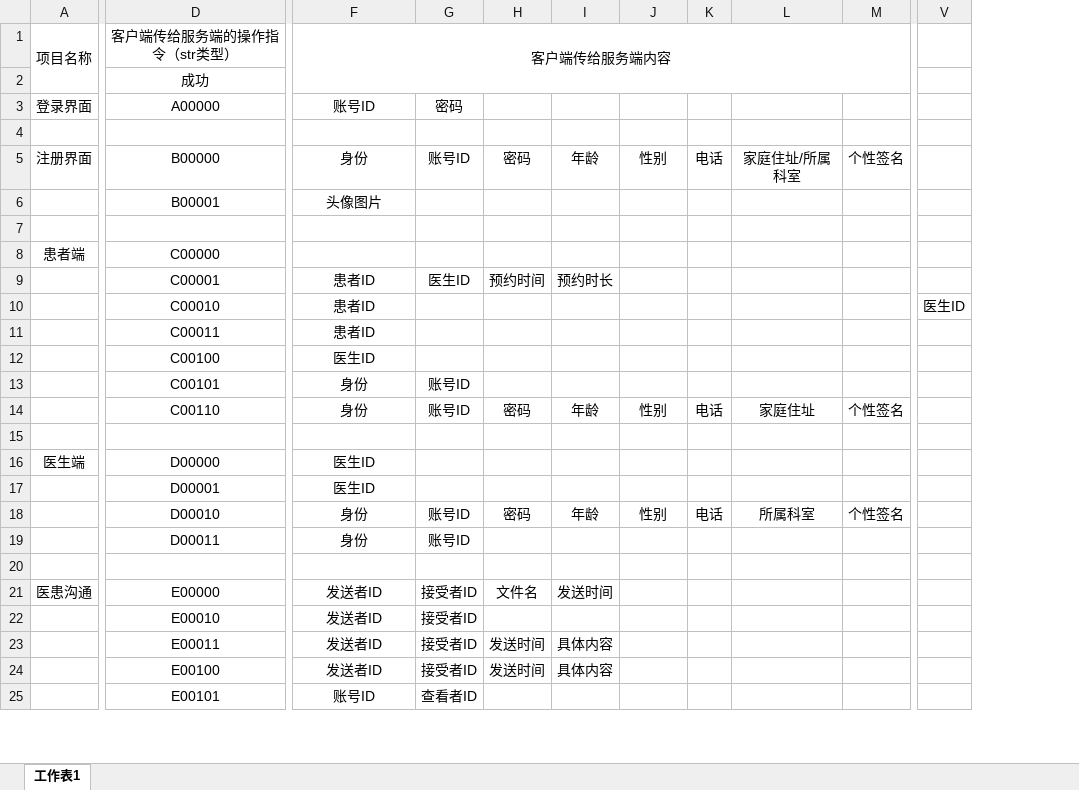
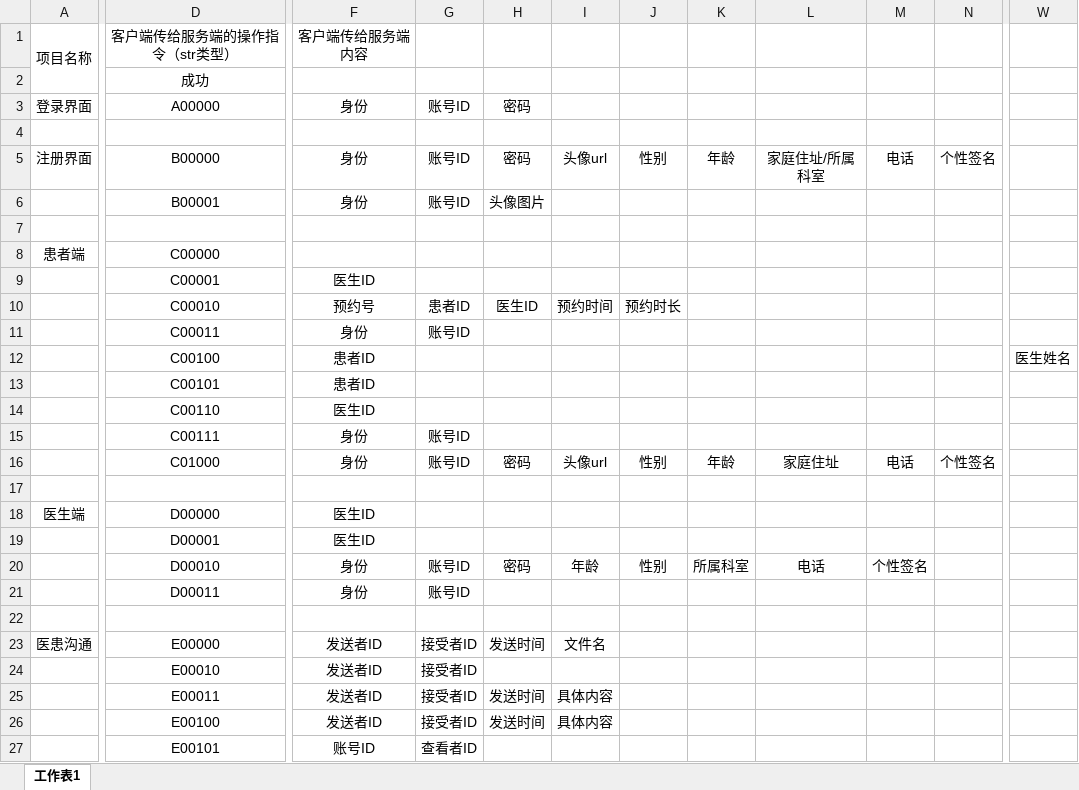
Before and after one commit to EatableSoap/SmartAid, an Excel workbook: 通信协议.xlsx, sheet 工作表1, drawn as a sheet; only a part is shown, gaps mark what is left out; values as stored, in another font and other column widths than the file's, no borders; removed rows and columns are numbered as before the commit, all else as after; rows hold the shown columns only; the diff covers the shown part only; the diff names each change by its address in the sheet, - before the commit and + after, or states it on an @@ line.

```diff
--- a/通信协议.xlsx (sheet 工作表1)
+++ b/通信协议.xlsx (sheet 工作表1)
-column K, rows 5-18: 电话 |  |  |  |  |  |  |  |  | 电话 |  |  |  | 电话
+column K, row 5: 年龄; rows 16-20: 年龄 |  |  |  | 所属科室
+column M, row 5: 电话; rows 16-20: 电话 |  |  |  | 个性签名
-column V, row 10: 医生ID
+column W, row 12: 医生姓名
-F1:M2 merged
-F3 (客户端传给服务端内容): 账号ID
+F3 (客户端传给服务端内容): 身份
-G3: 密码
+G3: 账号ID
-H3: (empty)
+H3: 密码
-I5: 年龄
+I5: 头像url
-F6 (客户端传给服务端内容): 头像图片
+F6 (客户端传给服务端内容): 身份
-G6: (empty)
+G6: 账号ID
-H6: (empty)
+H6: 头像图片
+row 9:  | C00001 | 医生ID
-D10 (客户端传给服务端的操作指令（str类型）): C00001
+D10 (客户端传给服务端的操作指令（str类型）): C00010
-F10 (客户端传给服务端内容): 患者ID
+F10 (客户端传给服务端内容): 预约号
-G10: 医生ID
+G10: 患者ID
-H10: 预约时间
+H10: 医生ID
-I10: 预约时长
+I10: 预约时间
-J10: (empty)
+J10: 预约时长
+row 11:  | C00011 | 身份 | 账号ID
-D12 (客户端传给服务端的操作指令（str类型）): C00010
+D12 (客户端传给服务端的操作指令（str类型）): C00100
-D13 (客户端传给服务端的操作指令（str类型）): C00011
+D13 (客户端传给服务端的操作指令（str类型）): C00101
-D14 (客户端传给服务端的操作指令（str类型）): C00100
+D14 (客户端传给服务端的操作指令（str类型）): C00110
-D15 (客户端传给服务端的操作指令（str类型）): C00101
+D15 (客户端传给服务端的操作指令（str类型）): C00111
-D16 (客户端传给服务端的操作指令（str类型）): C00110
+D16 (客户端传给服务端的操作指令（str类型）): C01000
-I16: 年龄
+I16: 头像url
-L20: 所属科室
+L20: 电话
-N20: 个性签名
+N20: (empty)
-H23: 文件名
+H23: 发送时间
-I23: 发送时间
+I23: 文件名
```
Also changed, not shown: 1 added row, 1 removed row and 7 edited cells elsewhere in this sheet, 18 other files.
